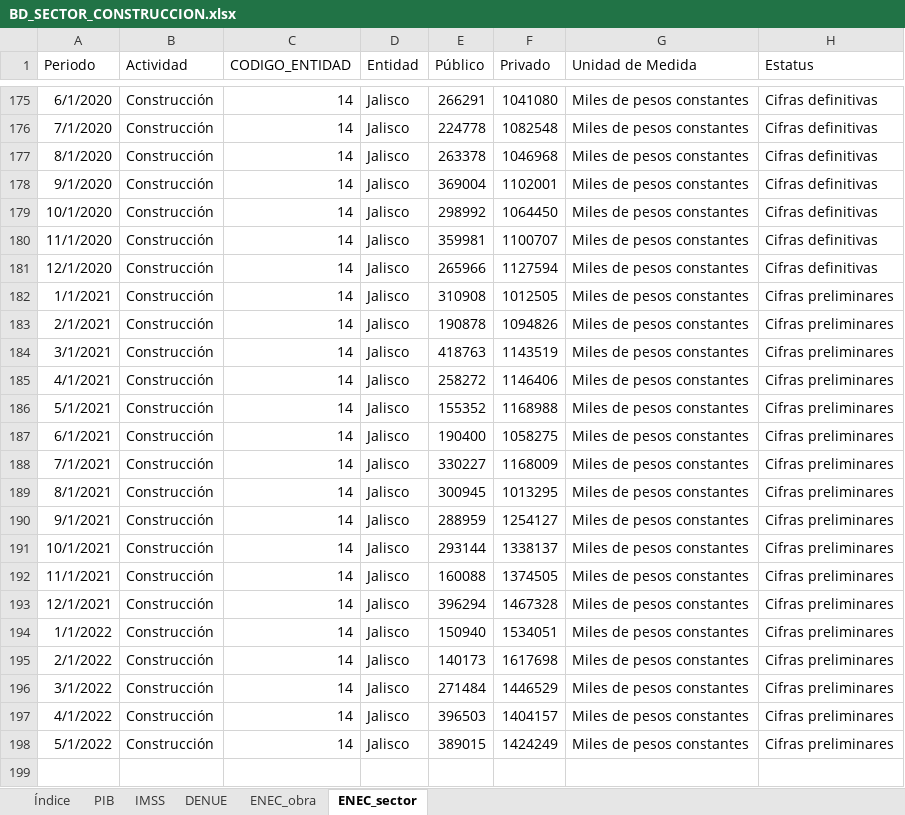
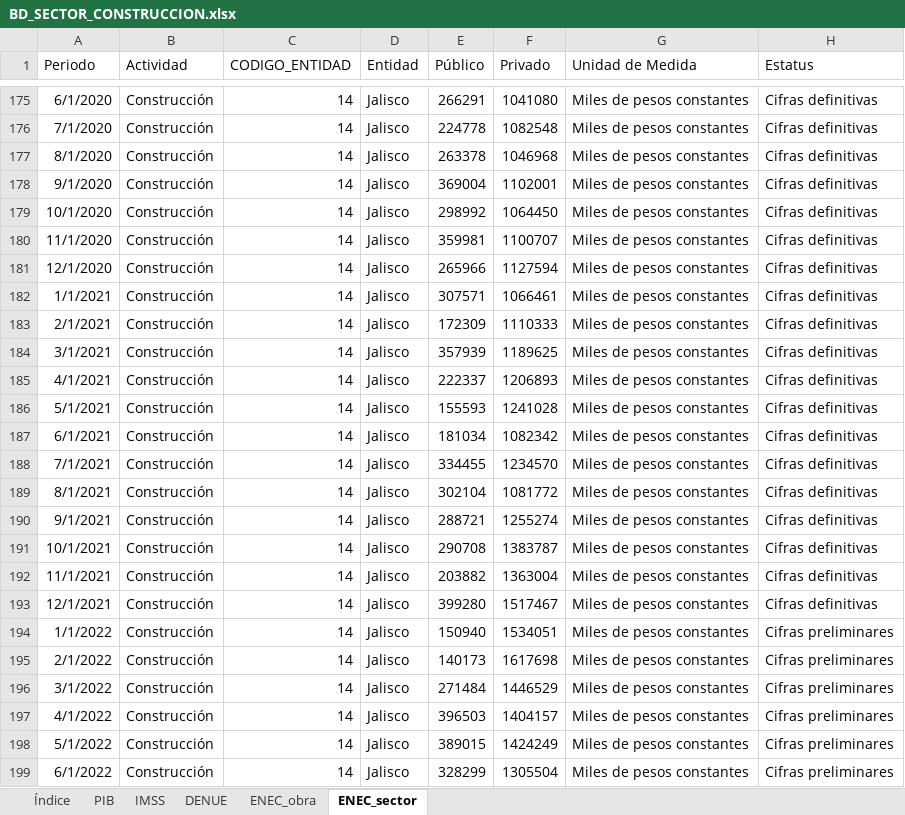
Before and after one commit to DIEEF/SEJ, an Excel workbook: sej_datos/BD_SECTOR_CONSTRUCCION.xlsx, sheet ENEC_sector, drawn as a sheet; only a part is shown, gaps mark what is left out; values as stored, in another font and other column widths than the file's, no borders; the diff names each change by its address in the sheet, - before the commit and + after, or states it on an @@ line.

```diff
--- a/sej_datos/BD_SECTOR_CONSTRUCCION.xlsx (sheet ENEC_sector)
+++ b/sej_datos/BD_SECTOR_CONSTRUCCION.xlsx (sheet ENEC_sector)
-E182 (Público): 310908
+E182 (Público): 307571
-F182 (Privado): 1012505
+F182 (Privado): 1066461
-H182:H193 (Estatus): Cifras preliminares
+H182:H193 (Estatus): Cifras definitivas
-E183 (Público): 190878
+E183 (Público): 172309
-F183 (Privado): 1094826
+F183 (Privado): 1110333
-E184 (Público): 418763
+E184 (Público): 357939
-F184 (Privado): 1143519
+F184 (Privado): 1189625
-E185 (Público): 258272
+E185 (Público): 222337
-F185 (Privado): 1146406
+F185 (Privado): 1206893
-E186 (Público): 155352
+E186 (Público): 155593
-F186 (Privado): 1168988
+F186 (Privado): 1241028
-E187 (Público): 190400
+E187 (Público): 181034
-F187 (Privado): 1058275
+F187 (Privado): 1082342
-E188 (Público): 330227
+E188 (Público): 334455
-F188 (Privado): 1168009
+F188 (Privado): 1234570
-E189 (Público): 300945
+E189 (Público): 302104
-F189 (Privado): 1013295
+F189 (Privado): 1081772
-E190 (Público): 288959
+E190 (Público): 288721
-F190 (Privado): 1254127
+F190 (Privado): 1255274
-E191 (Público): 293144
+E191 (Público): 290708
-F191 (Privado): 1338137
+F191 (Privado): 1383787
-E192 (Público): 160088
+E192 (Público): 203882
-F192 (Privado): 1374505
+F192 (Privado): 1363004
-E193 (Público): 396294
+E193 (Público): 399280
-F193 (Privado): 1467328
+F193 (Privado): 1517467
+row 199: 6/1/2022 | Construcción | 14 | Jalisco | 328299 | 1305504 | Miles de pesos constantes | Cifras preliminares
```
Also changed, not shown: sheet ENEC_obra, sheet Índice, sej_datos/BD_INDUSTRIA_ALIMENTARIA.xlsx, sej_datos/BD_INDUSTRIA_BEBIDASYTABACO.xlsx, 23 other files.
